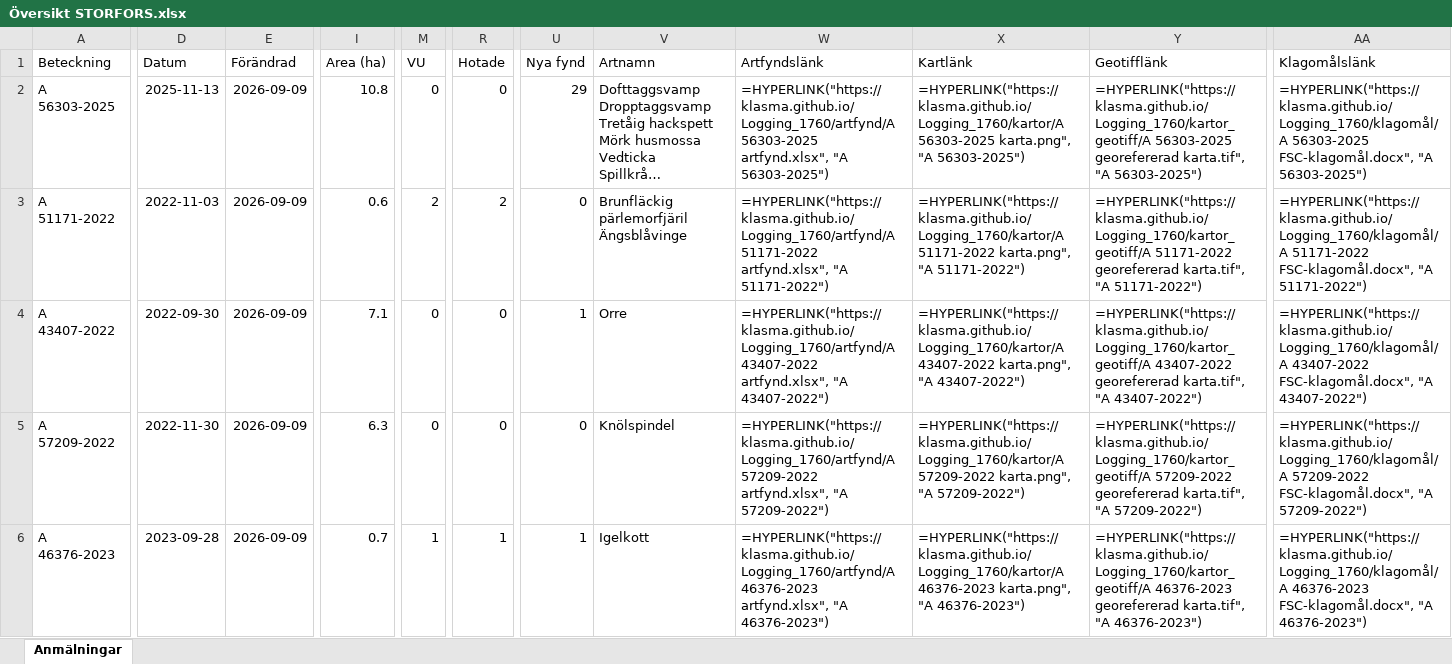
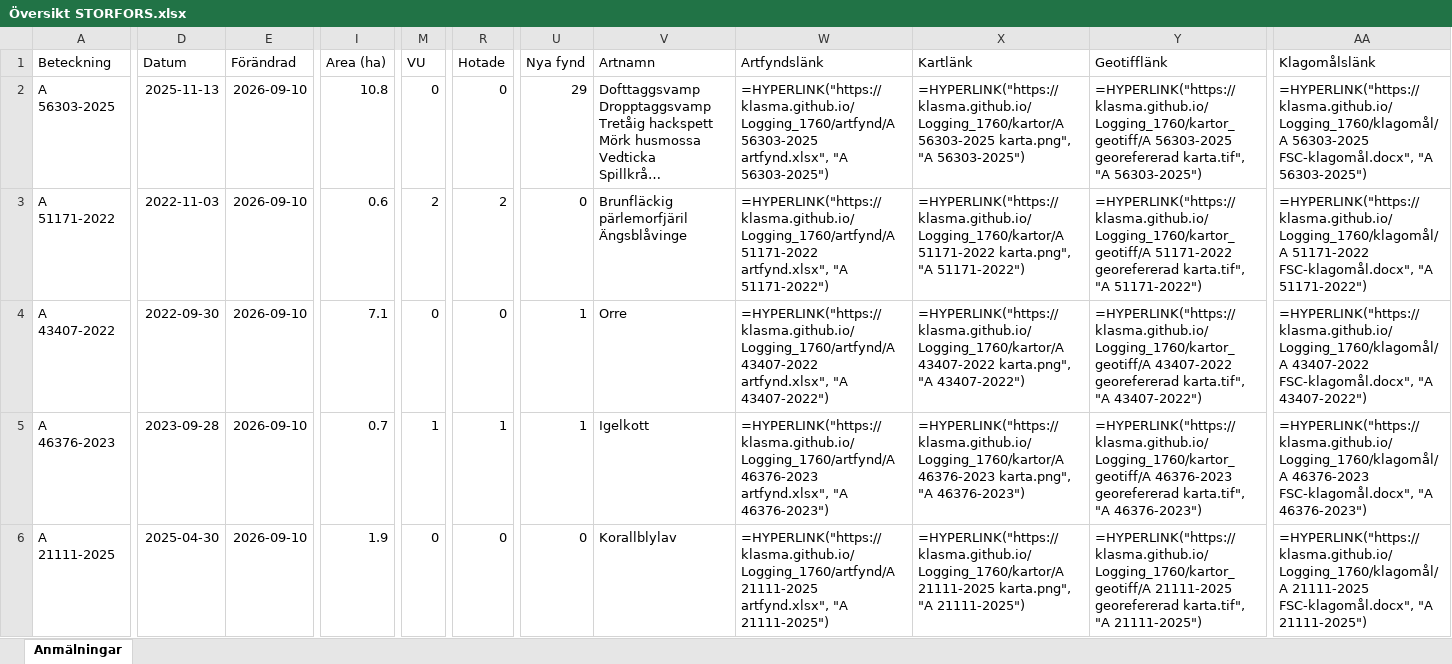
Before and after one commit to klasma/Logging_1760, an Excel workbook: Översikt STORFORS.xlsx, sheet Anmälningar, drawn as a sheet; only a part is shown, gaps mark what is left out; long unchanged cells end in …; values as stored, in another font and other column widths than the file's, no borders; formulas without a stored value are shown as written; the diff covers the shown part only; the diff names each change by its address in the sheet, - before the commit and + after, or states it on an @@ line.

```diff
--- a/Översikt STORFORS.xlsx (sheet Anmälningar)
+++ b/Översikt STORFORS.xlsx (sheet Anmälningar)
-E2:E6 (Förändrad): 2026-09-09
+E2:E6 (Förändrad): 2026-09-10
-A5 (Beteckning): A 57209-2022
+A5 (Beteckning): A 46376-2023
-D5 (Datum): 2022-11-30
+D5 (Datum): 2023-09-28
-I5 (Area (ha)): 6.3
+I5 (Area (ha)): 0.7
-M5 (VU): 0
+M5 (VU): 1
-R5 (Hotade): 0
+R5 (Hotade): 1
-U5 (Nya fynd): 0
+U5 (Nya fynd): 1
-V5 (Artnamn): Knölspindel
+V5 (Artnamn): Igelkott
-W5 (Artfyndslänk): =HYPERLINK("https://klasma.github.io/Logging_1760/artfynd/A 57209-2022 artfynd.xlsx", "A 57209-2022")
+W5 (Artfyndslänk): =HYPERLINK("https://klasma.github.io/Logging_1760/artfynd/A 46376-2023 artfynd.xlsx", "A 46376-2023")
-X5 (Kartlänk): =HYPERLINK("https://klasma.github.io/Logging_1760/kartor/A 57209-2022 karta.png", "A 57209-2022")
+X5 (Kartlänk): =HYPERLINK("https://klasma.github.io/Logging_1760/kartor/A 46376-2023 karta.png", "A 46376-2023")
-Y5 (Geotifflänk): =HYPERLINK("https://klasma.github.io/Logging_1760/kartor_geotiff/A 57209-2022 georefererad karta.tif", "A 57209-2022")
+Y5 (Geotifflänk): =HYPERLINK("https://klasma.github.io/Logging_1760/kartor_geotiff/A 46376-2023 georefererad karta.tif", "A 46376-2023")
-AA5 (Klagomålslänk): =HYPERLINK("https://klasma.github.io/Logging_1760/klagomål/A 57209-2022 FSC-klagomål.docx", "A 57209-2022")
+AA5 (Klagomålslänk): =HYPERLINK("https://klasma.github.io/Logging_1760/klagomål/A 46376-2023 FSC-klagomål.docx", "A 46376-2023")
-A6 (Beteckning): A 46376-2023
+A6 (Beteckning): A 21111-2025
-D6 (Datum): 2023-09-28
+D6 (Datum): 2025-04-30
-I6 (Area (ha)): 0.7
+I6 (Area (ha)): 1.9
-M6 (VU): 1
+M6 (VU): 0
-R6 (Hotade): 1
+R6 (Hotade): 0
-U6 (Nya fynd): 1
+U6 (Nya fynd): 0
-V6 (Artnamn): Igelkott
+V6 (Artnamn): Korallblylav
-W6 (Artfyndslänk): =HYPERLINK("https://klasma.github.io/Logging_1760/artfynd/A 46376-2023 artfynd.xlsx", "A 46376-2023")
+W6 (Artfyndslänk): =HYPERLINK("https://klasma.github.io/Logging_1760/artfynd/A 21111-2025 artfynd.xlsx", "A 21111-2025")
-X6 (Kartlänk): =HYPERLINK("https://klasma.github.io/Logging_1760/kartor/A 46376-2023 karta.png", "A 46376-2023")
+X6 (Kartlänk): =HYPERLINK("https://klasma.github.io/Logging_1760/kartor/A 21111-2025 karta.png", "A 21111-2025")
-Y6 (Geotifflänk): =HYPERLINK("https://klasma.github.io/Logging_1760/kartor_geotiff/A 46376-2023 georefererad karta.tif", "A 46376-2023")
+Y6 (Geotifflänk): =HYPERLINK("https://klasma.github.io/Logging_1760/kartor_geotiff/A 21111-2025 georefererad karta.tif", "A 21111-2025")
-AA6 (Klagomålslänk): =HYPERLINK("https://klasma.github.io/Logging_1760/klagomål/A 46376-2023 FSC-klagomål.docx", "A 46376-2023")
+AA6 (Klagomålslänk): =HYPERLINK("https://klasma.github.io/Logging_1760/klagomål/A 21111-2025 FSC-klagomål.docx", "A 21111-2025")
```
Also changed, not shown: 697 edited cells elsewhere in this sheet, artfynd/A 21111-2025 artfynd.xlsx, artfynd/A 43407-2022 artfynd.xlsx, 31 other files.
